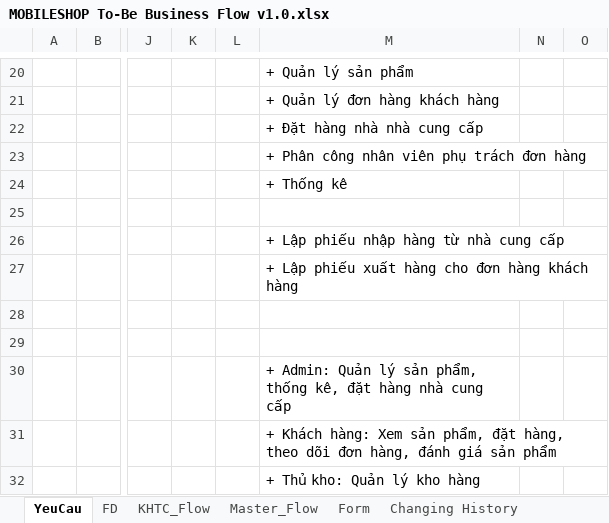
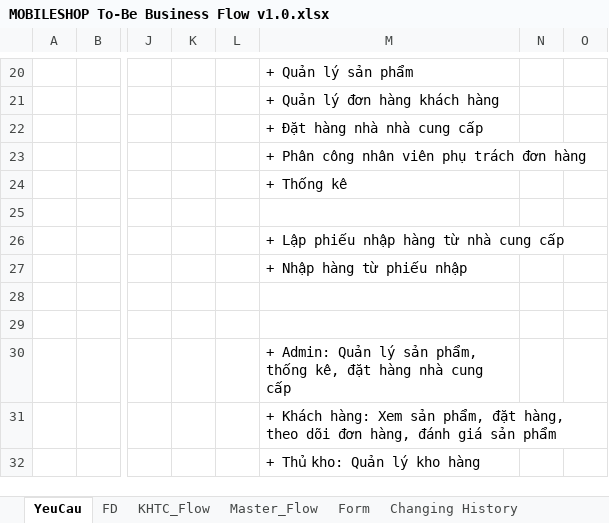
Before and after one commit to anhdatkz/TTTN, an Excel workbook: BAOCAO/Tailieuthietke/MOBILESHOP To-Be Business Flow v1.0.xlsx, sheet YeuCau, drawn as a sheet; only a part is shown, gaps mark what is left out; values as stored, in another font and other column widths than the file's, no borders; charts and pictures not drawn; the diff names each change by its address in the sheet, - before the commit and + after, or states it on an @@ line.

```diff
--- a/BAOCAO/Tailieuthietke/MOBILESHOP To-Be Business Flow v1.0.xlsx (sheet YeuCau)
+++ b/BAOCAO/Tailieuthietke/MOBILESHOP To-Be Business Flow v1.0.xlsx (sheet YeuCau)
-M27: + Lập phiếu xuất hàng cho đơn hàng khách hàng
+M27: + Nhập hàng từ phiếu nhập
```
Also changed, not shown: sheet Form, charts or pictures, BAOCAO/Project_plan/Project_plan.xlsx, BAOCAO/Tailieuthietke/disign_Layout.xlsx.
